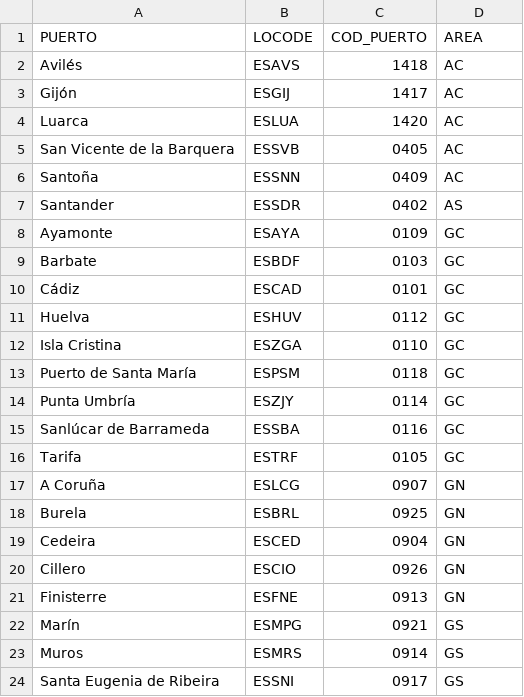
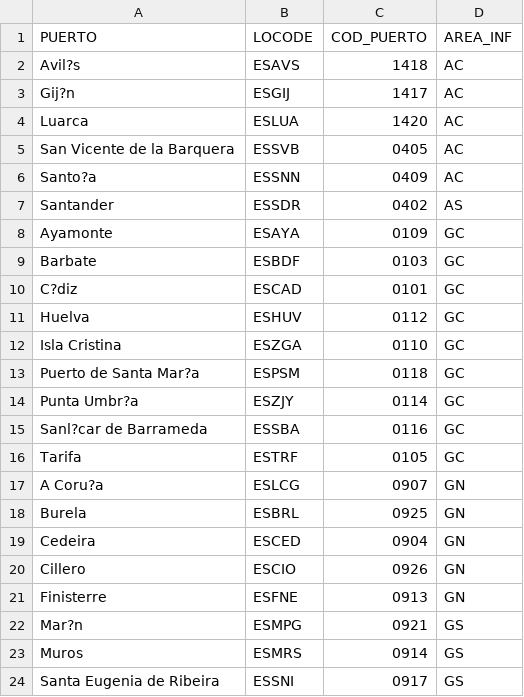
Before and after one commit to Eucrow/sapmuebase, a CSV file: data-raw/areas_influencia.csv, drawn as a sheet; only a part is shown; the diff names each change by its address in the sheet, - before the commit and + after, or states it on an @@ line.

Commit message:
Fix bug in exportListToCsv and areas_influencia data

```diff
--- a/data-raw/areas_influencia.csv
+++ b/data-raw/areas_influencia.csv
-D1: AREA
+D1: AREA_INF
-A2 (PUERTO): Avilés
+A2 (PUERTO): Avil?s
-A3 (PUERTO): Gijón
+A3 (PUERTO): Gij?n
-A6 (PUERTO): Santoña
+A6 (PUERTO): Santo?a
-A10 (PUERTO): Cádiz
+A10 (PUERTO): C?diz
-A13 (PUERTO): Puerto de Santa María
+A13 (PUERTO): Puerto de Santa Mar?a
-A14 (PUERTO): Punta Umbría
+A14 (PUERTO): Punta Umbr?a
-A15 (PUERTO): Sanlúcar de Barrameda
+A15 (PUERTO): Sanl?car de Barrameda
-A17 (PUERTO): A Coruña
+A17 (PUERTO): A Coru?a
-A22 (PUERTO): Marín
+A22 (PUERTO): Mar?n
```
Also changed, not shown: 5 other files.
